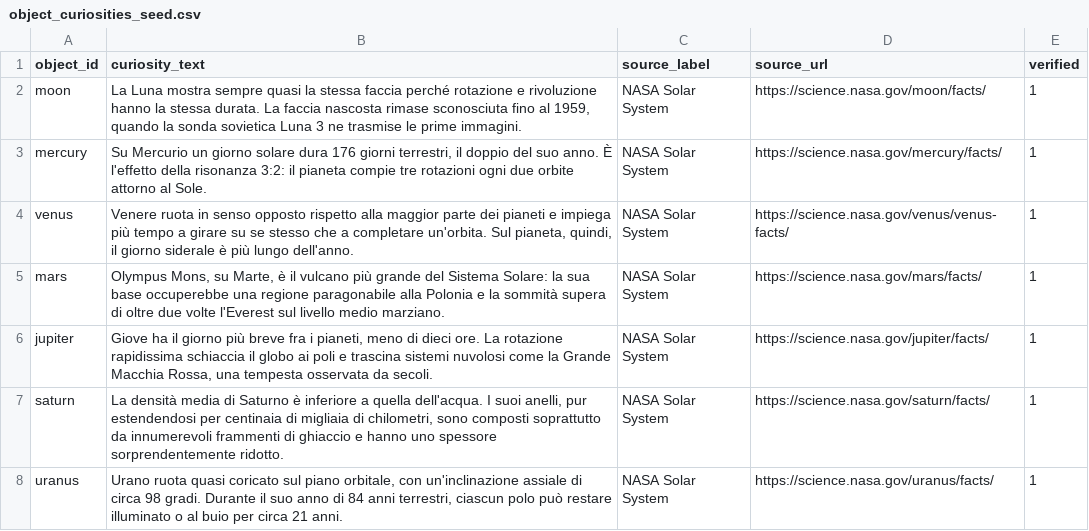
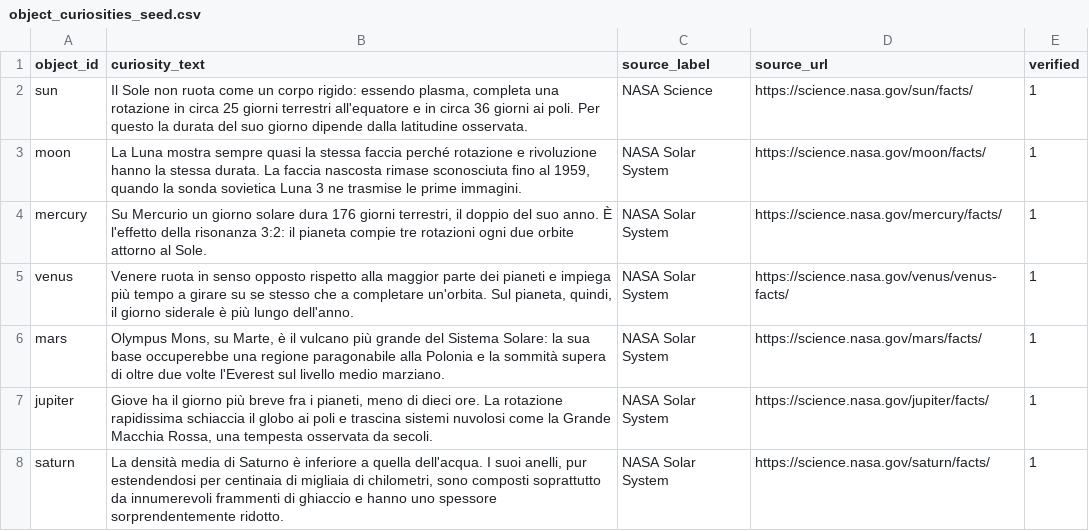
Before and after one commit to beastmen84/NightScope, a CSV file: astro_viewer/data/object_curiosities_seed.csv, drawn as a sheet; only a part is shown; the shorter side is filled out with more unchanged rows; the diff names each change by its address in the sheet, - before the commit and + after, or states it on an @@ line.

```diff
--- a/astro_viewer/data/object_curiosities_seed.csv
+++ b/astro_viewer/data/object_curiosities_seed.csv
+row 2: sun | Il Sole non ruota come un corpo rigido: essendo plasma, completa una rotazione in circa 25 giorni terrestri all'equatore e in circa 36 giorni ai poli. Per questo la durata del suo giorno dipende dalla latitudine osservata. | NASA Science | https://science.nasa.gov/sun/facts/ | 1
```
Also changed, not shown: 5 other files.
